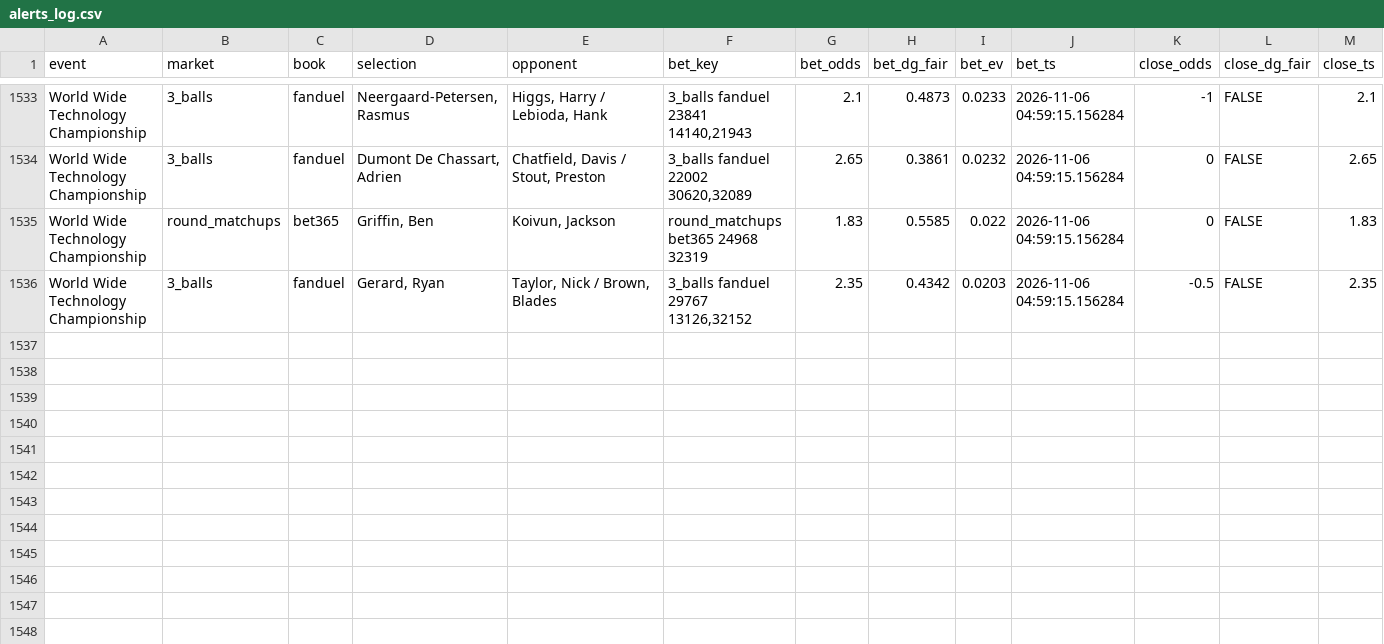
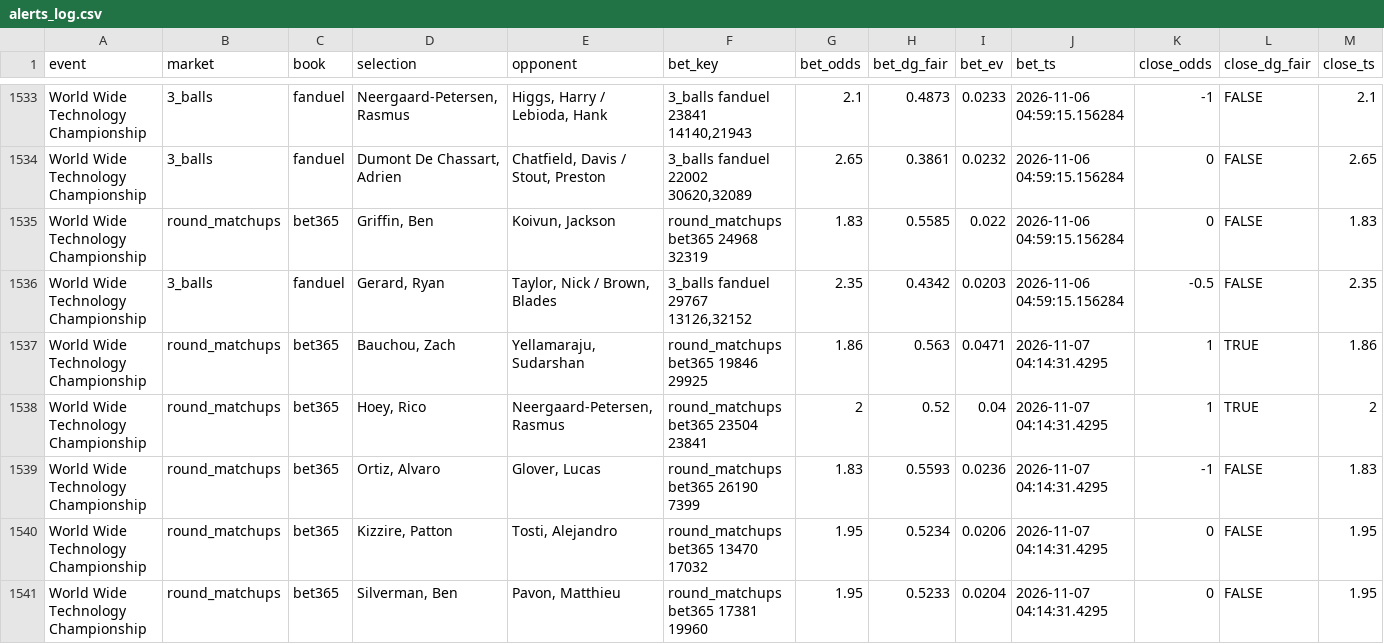
Before and after one commit to lucas-diehl/evbetting, a CSV file: golf_picks/alerts_log.csv, drawn as a sheet; only a part is shown, gaps mark what is left out; rows hold the shown columns only; the diff names each change by its address in the sheet, - before the commit and + after, or states it on an @@ line.

```diff
--- a/golf_picks/alerts_log.csv
+++ b/golf_picks/alerts_log.csv
+row 1537: World Wide Technology Championship | round_matchups | bet365 | Bauchou, Zach | Yellamaraju, Sudarshan | round_matchups bet365 19846 29925 | 1.86 | 0.563 | 0.0471 | 2026-11-07 04:14:31.4295 | 1 | TRUE | 1.86
+row 1538: World Wide Technology Championship | round_matchups | bet365 | Hoey, Rico | Neergaard-Petersen, Rasmus | round_matchups bet365 23504 23841 | 2 | 0.52 | 0.04 | 2026-11-07 04:14:31.4295 | 1 | TRUE | 2
+row 1539: World Wide Technology Championship | round_matchups | bet365 | Ortiz, Alvaro | Glover, Lucas | round_matchups bet365 26190 7399 | 1.83 | 0.5593 | 0.0236 | 2026-11-07 04:14:31.4295 | -1 | FALSE | 1.83
+row 1540: World Wide Technology Championship | round_matchups | bet365 | Kizzire, Patton | Tosti, Alejandro | round_matchups bet365 13470 17032 | 1.95 | 0.5234 | 0.0206 | 2026-11-07 04:14:31.4295 | 0 | FALSE | 1.95
+row 1541: World Wide Technology Championship | round_matchups | bet365 | Silverman, Ben | Pavon, Matthieu | round_matchups bet365 17381 19960 | 1.95 | 0.5233 | 0.0204 | 2026-11-07 04:14:31.4295 | 0 | FALSE | 1.95
```
Also changed, not shown: golf_picks/clv_results.csv, 1 other file.
